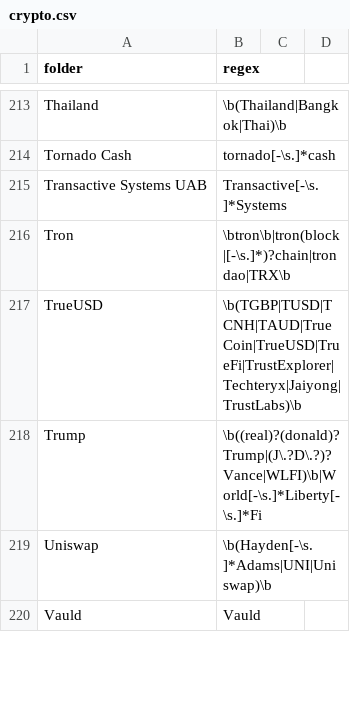
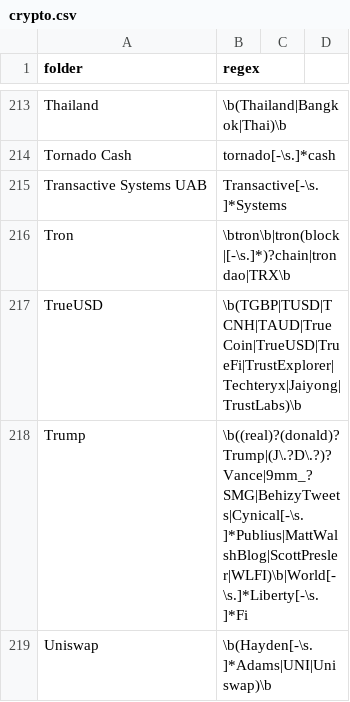
Before and after one commit to michelcrypt4d4mus/clown_sort, a CSV file: clown_sort/sorting_rules/crypto.csv, drawn as a sheet; only a part is shown, gaps mark what is left out; the shorter side is filled out with more unchanged rows; the diff covers the shown part only.

Commit message:
new rules

```diff
--- a/clown_sort/sorting_rules/crypto.csv
+++ b/clown_sort/sorting_rules/crypto.csv
@@ -217,3 +217,3 @@ Tron,\btron\b|tron(block|[-\s.]*)?chain|trondao|TRX\b
 TrueUSD,\b(TGBP|TUSD|TCNH|TAUD|TrueCoin|TrueUSD|TrueFi|TrustExplorer|Techteryx|Jaiyong|TrustLabs)\b
-Trump,\b((real)?(donald)?Trump|(J\.?D\.?)?Vance|WLFI)\b|World[-\s.]*Liberty[-\s.]*Fi
+Trump,\b((real)?(donald)?Trump|(J\.?D\.?)?Vance|9mm_?SMG|BehizyTweets|Cynical[-\s.]*Publius|MattWalshBlog|ScottPresler|WLFI)\b|World[-\s.]*Liberty[-\s.]*Fi
 Uniswap,\b(Hayden[-\s.]*Adams|UNI|Uniswap)\b
```
Also changed, not shown: 1 added row and 2 edited cells elsewhere in this file.
